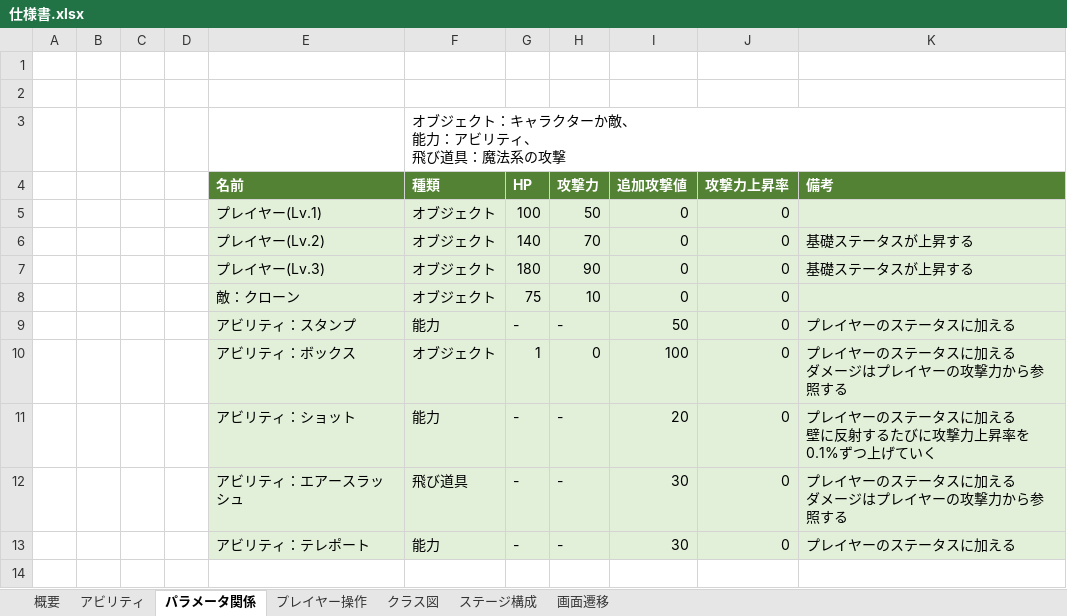
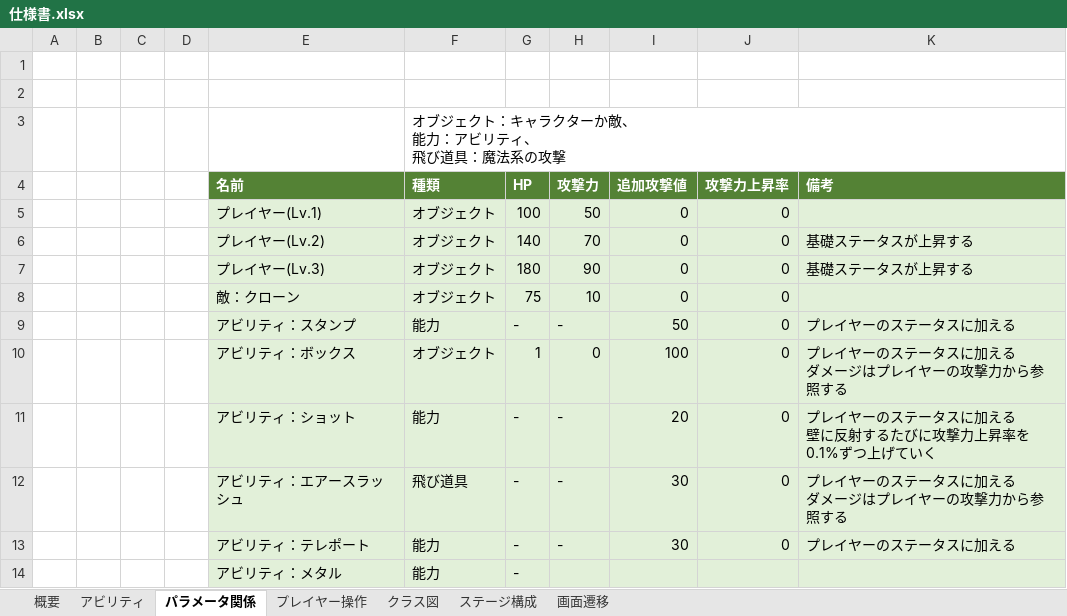
Before and after one commit to baitositai/AvilityProject, an Excel workbook: Documents/仕様書.xlsx, sheet パラメータ関係, drawn as a sheet; values as stored, in another font and other column widths than the file's, no borders; the diff names each change by its address in the sheet, - before the commit and + after, or states it on an @@ line.

```diff
--- a/Documents/仕様書.xlsx (sheet パラメータ関係)
+++ b/Documents/仕様書.xlsx (sheet パラメータ関係)
+row 14:  |  |  |  | アビリティ：メタル | 能力 | -
```
Also changed, not shown: 39 other files.
